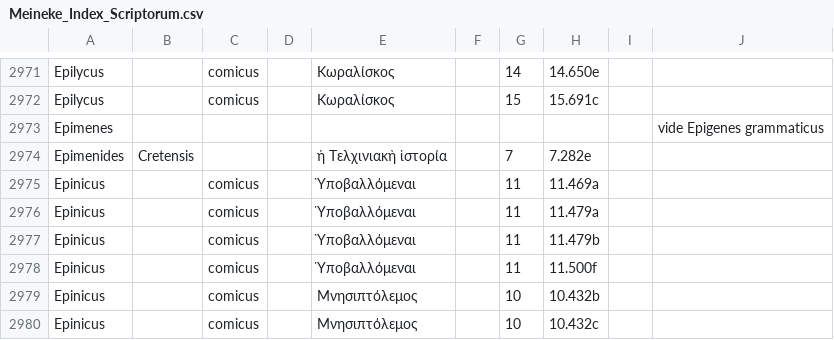
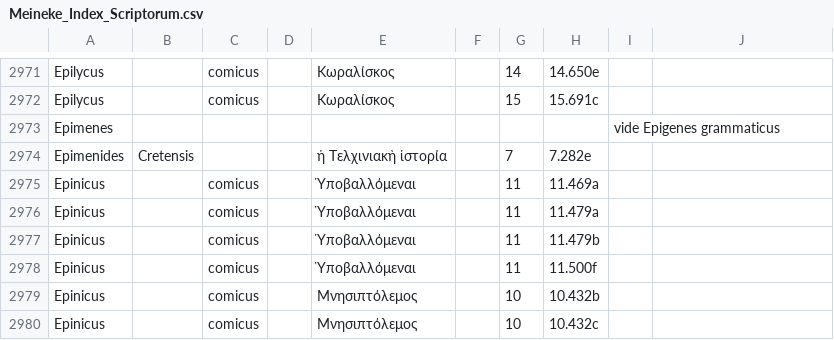
Before and after one commit to DigitalAthenaeus/indexes, a CSV file: Meineke_Index_Scriptorum.csv, drawn as a sheet; only a part is shown, gaps mark what is left out.

Commit message:
fixed line 2973

```diff
--- a/Meineke_Index_Scriptorum.csv
+++ b/Meineke_Index_Scriptorum.csv
@@ -2972,3 +2972,3 @@
 "Epilycus","","comicus","","Κωραλίσκος","","15","15.691c","",""
-"Epimenes","","","","","","","","","vide Epigenes grammaticus","",""
+"Epimenes","","","","","","","","vide Epigenes grammaticus",""
 "Epimenides","Cretensis","","","ἡ Τελχινιακὴ ἱστορία","","7","7.282e","",""
```
